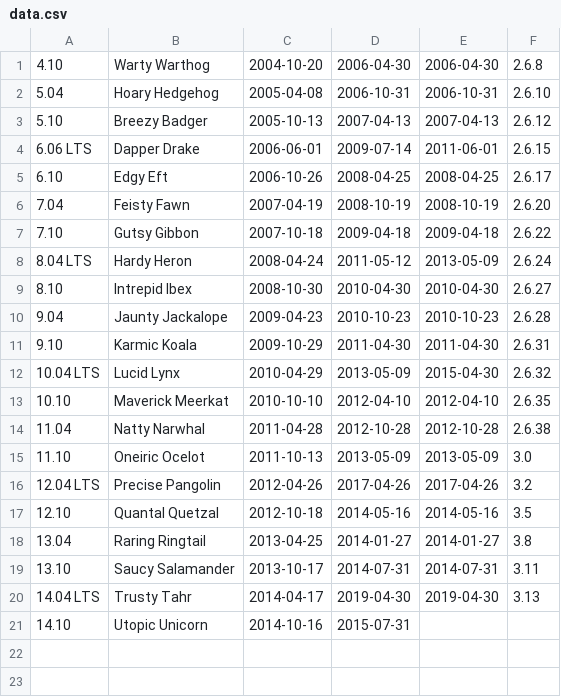
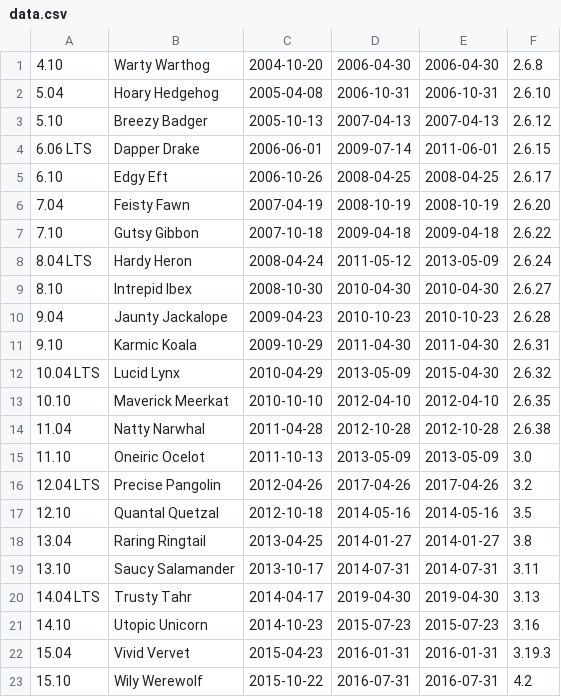
Before and after one commit to perlancar/gudangdata, a CSV file: table/ubuntu_release/data.csv, drawn as a sheet.

Commit message:
ubuntu_release: Update data

```diff
--- a/table/ubuntu_release/data.csv
+++ b/table/ubuntu_release/data.csv
@@ -20,2 +20,4 @@
 14.04 LTS,Trusty Tahr,2014-04-17,2019-04-30,2019-04-30,3.13
-14.10,Utopic Unicorn,2014-10-16,2015-07-31,,
+14.10,Utopic Unicorn,2014-10-23,2015-07-23,2015-07-23,3.16
+15.04,Vivid Vervet,2015-04-23,2016-01-31,2016-01-31,3.19.3
+15.10,Wily Werewolf,2015-10-22,2016-07-31,2016-07-31,4.2
```
